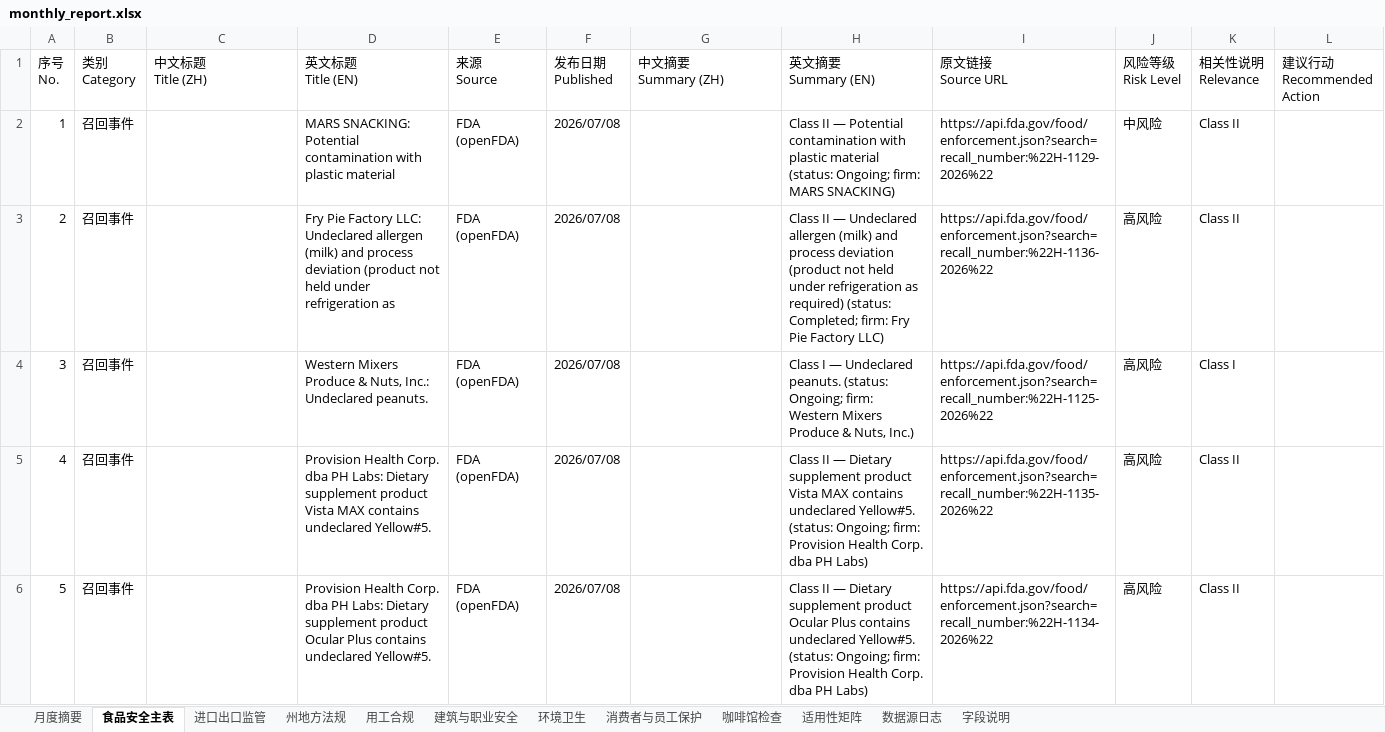
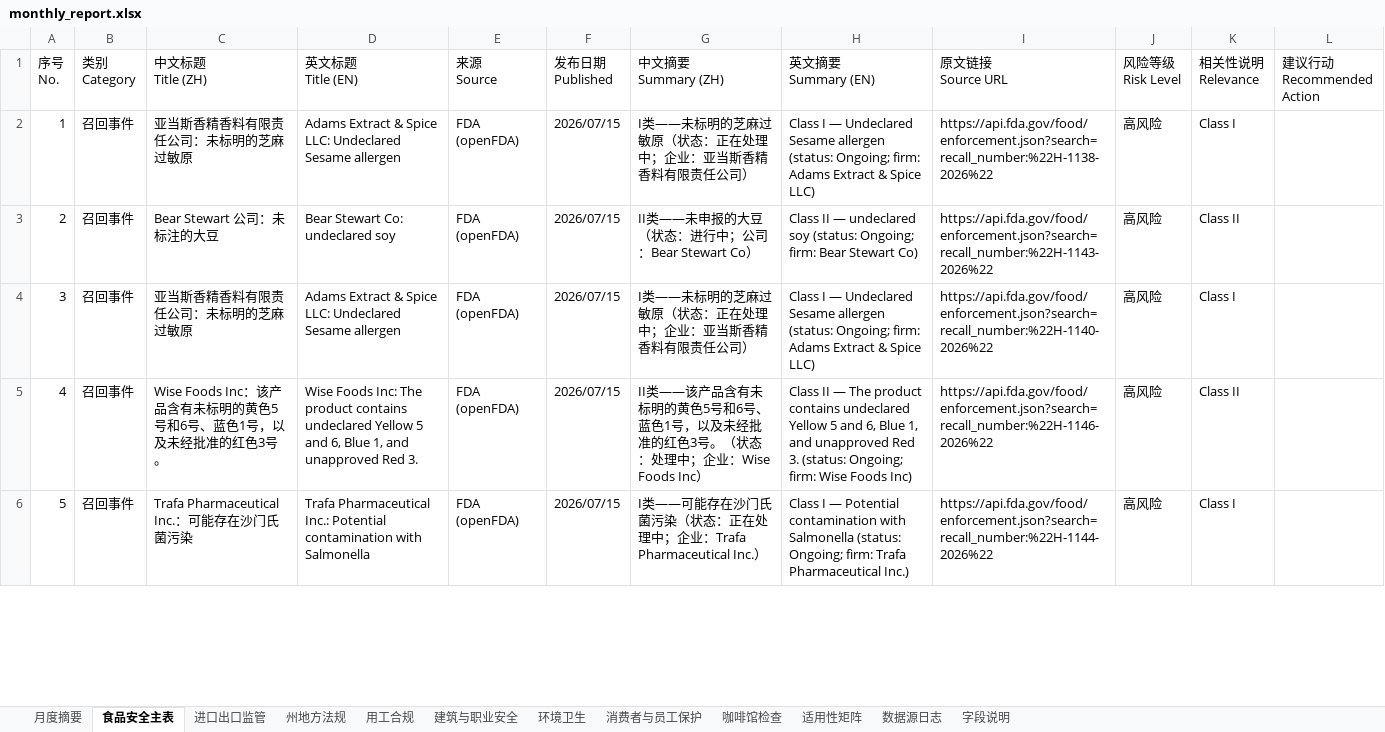
Before and after one commit to xiangyuzeng/qa_dashboard, an Excel workbook: public/exports/monthly_report.xlsx, sheet 食品安全主表, drawn as a sheet; only a part is shown; values as stored, in another font and other column widths than the file's, no cell formats; the diff covers the shown part only; the diff names each change by its address in the sheet, - before the commit and + after, or states it on an @@ line.

```diff
--- a/public/exports/monthly_report.xlsx (sheet 食品安全主表)
+++ b/public/exports/monthly_report.xlsx (sheet 食品安全主表)
-C2 (中文标题 Title (ZH)): (empty)
+C2 (中文标题 Title (ZH)): 亚当斯香精香料有限责任公司：未标明的芝麻过敏原
-D2 (英文标题 Title (EN)): MARS SNACKING: Potential contamination with plastic material
+D2 (英文标题 Title (EN)): Adams Extract & Spice LLC: Undeclared Sesame allergen
-F2:F6 (发布日期 Published): 2026/07/08
+F2:F6 (发布日期 Published): 2026/07/15
-G2 (中文摘要 Summary (ZH)): (empty)
+G2 (中文摘要 Summary (ZH)): I类——未标明的芝麻过敏原（状态：正在处理中；企业：亚当斯香精香料有限责任公司）
-H2 (英文摘要 Summary (EN)): Class II — Potential contamination with plastic material (status: Ongoing; firm: MARS SNACKING)
+H2 (英文摘要 Summary (EN)): Class I — Undeclared Sesame allergen (status: Ongoing; firm: Adams Extract & Spice LLC)
-I2 (原文链接 Source URL): https://api.fda.gov/food/enforcement.json?search=recall_number:%22H-1129-2026%22
+I2 (原文链接 Source URL): https://api.fda.gov/food/enforcement.json?search=recall_number:%22H-1138-2026%22
-J2 (风险等级 Risk Level): 中风险
+J2 (风险等级 Risk Level): 高风险
-K2 (相关性说明 Relevance): Class II
+K2 (相关性说明 Relevance): Class I
-C3 (中文标题 Title (ZH)): (empty)
+C3 (中文标题 Title (ZH)): Bear Stewart 公司：未标注的大豆
-D3 (英文标题 Title (EN)): Fry Pie Factory LLC: Undeclared allergen (milk) and process deviation (product not held under refrigeration as
+D3 (英文标题 Title (EN)): Bear Stewart Co: undeclared soy
-G3 (中文摘要 Summary (ZH)): (empty)
+G3 (中文摘要 Summary (ZH)): II类——未申报的大豆（状态：进行中；公司：Bear Stewart Co）
-H3 (英文摘要 Summary (EN)): …II — Undeclared allergen (milk) and process deviation (product not held under refrigeration as required) (status: Completed; firm: Fry Pie Factory LLC)
+H3 (英文摘要 Summary (EN)): …II — undeclared soy (status: Ongoing; firm: Bear Stewart Co)
-I3 (原文链接 Source URL): https://api.fda.gov/food/enforcement.json?search=recall_number:%22H-1136-2026%22
+I3 (原文链接 Source URL): https://api.fda.gov/food/enforcement.json?search=recall_number:%22H-1143-2026%22
-C4 (中文标题 Title (ZH)): (empty)
+C4 (中文标题 Title (ZH)): 亚当斯香精香料有限责任公司：未标明的芝麻过敏原
-D4 (英文标题 Title (EN)): Western Mixers Produce & Nuts, Inc.: Undeclared peanuts.
+D4 (英文标题 Title (EN)): Adams Extract & Spice LLC: Undeclared Sesame allergen
-G4 (中文摘要 Summary (ZH)): (empty)
+G4 (中文摘要 Summary (ZH)): I类——未标明的芝麻过敏原（状态：正在处理中；企业：亚当斯香精香料有限责任公司）
-H4 (英文摘要 Summary (EN)): …— Undeclared peanuts. (status: Ongoing; firm: Western Mixers Produce & Nuts, Inc.)
+H4 (英文摘要 Summary (EN)): …— Undeclared Sesame allergen (status: Ongoing; firm: Adams Extract & Spice LLC)
-I4 (原文链接 Source URL): https://api.fda.gov/food/enforcement.json?search=recall_number:%22H-1125-2026%22
+I4 (原文链接 Source URL): https://api.fda.gov/food/enforcement.json?search=recall_number:%22H-1140-2026%22
-C5 (中文标题 Title (ZH)): (empty)
+C5 (中文标题 Title (ZH)): Wise Foods Inc：该产品含有未标明的黄色5号和6号、蓝色1号，以及未经批准的红色3号。
-D5 (英文标题 Title (EN)): Provision Health Corp. dba PH Labs: Dietary supplement product Vista MAX contains undeclared Yellow#5.
+D5 (英文标题 Title (EN)): Wise Foods Inc: The product contains undeclared Yellow 5 and 6, Blue 1, and unapproved Red 3.
-G5 (中文摘要 Summary (ZH)): (empty)
+G5 (中文摘要 Summary (ZH)): II类——该产品含有未标明的黄色5号和6号、蓝色1号，以及未经批准的红色3号。（状态：处理中；企业：Wise Foods Inc）
-H5 (英文摘要 Summary (EN)): …II — Dietary supplement product Vista MAX contains undeclared Yellow#5. (status: Ongoing; firm: Provision Health Corp. dba PH Labs)
+H5 (英文摘要 Summary (EN)): …II — The product contains undeclared Yellow 5 and 6, Blue 1, and unapproved Red 3. (status: Ongoing; firm: Wise Foods Inc)
-I5 (原文链接 Source URL): https://api.fda.gov/food/enforcement.json?search=recall_number:%22H-1135-2026%22
+I5 (原文链接 Source URL): https://api.fda.gov/food/enforcement.json?search=recall_number:%22H-1146-2026%22
-C6 (中文标题 Title (ZH)): (empty)
+C6 (中文标题 Title (ZH)): Trafa Pharmaceutical Inc.：可能存在沙门氏菌污染
-D6 (英文标题 Title (EN)): Provision Health Corp. dba PH Labs: Dietary supplement product Ocular Plus contains undeclared Yellow#5.
+D6 (英文标题 Title (EN)): Trafa Pharmaceutical Inc.: Potential contamination with Salmonella
-G6 (中文摘要 Summary (ZH)): (empty)
+G6 (中文摘要 Summary (ZH)): I类——可能存在沙门氏菌污染（状态：正在处理中；企业：Trafa Pharmaceutical Inc.）
-H6 (英文摘要 Summary (EN)): Class II — Dietary supplement product Ocular Plus contains undeclared Yellow#5. (status: Ongoing; firm: Provision Health Corp. dba PH Labs)
+H6 (英文摘要 Summary (EN)): Class I — Potential contamination with Salmonella (status: Ongoing; firm: Trafa Pharmaceutical Inc.)
-I6 (原文链接 Source URL): https://api.fda.gov/food/enforcement.json?search=recall_number:%22H-1134-2026%22
+I6 (原文链接 Source URL): https://api.fda.gov/food/enforcement.json?search=recall_number:%22H-1144-2026%22
-K6 (相关性说明 Relevance): Class II
+K6 (相关性说明 Relevance): Class I
```
Also changed, not shown: 513 edited cells elsewhere in this sheet, sheet 咖啡馆检查, sheet 州地方法规, sheet 月度摘要, sheet 数据源日志, sheet 进口出口监管, cell formats, 12 other files.
